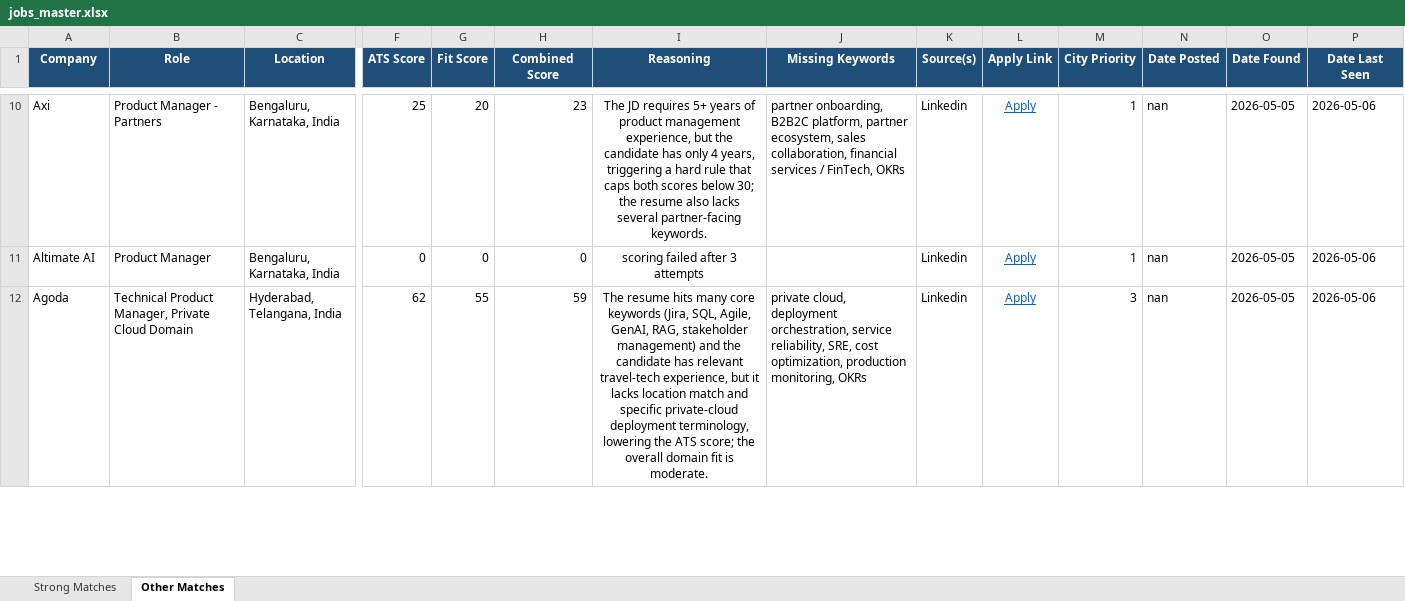
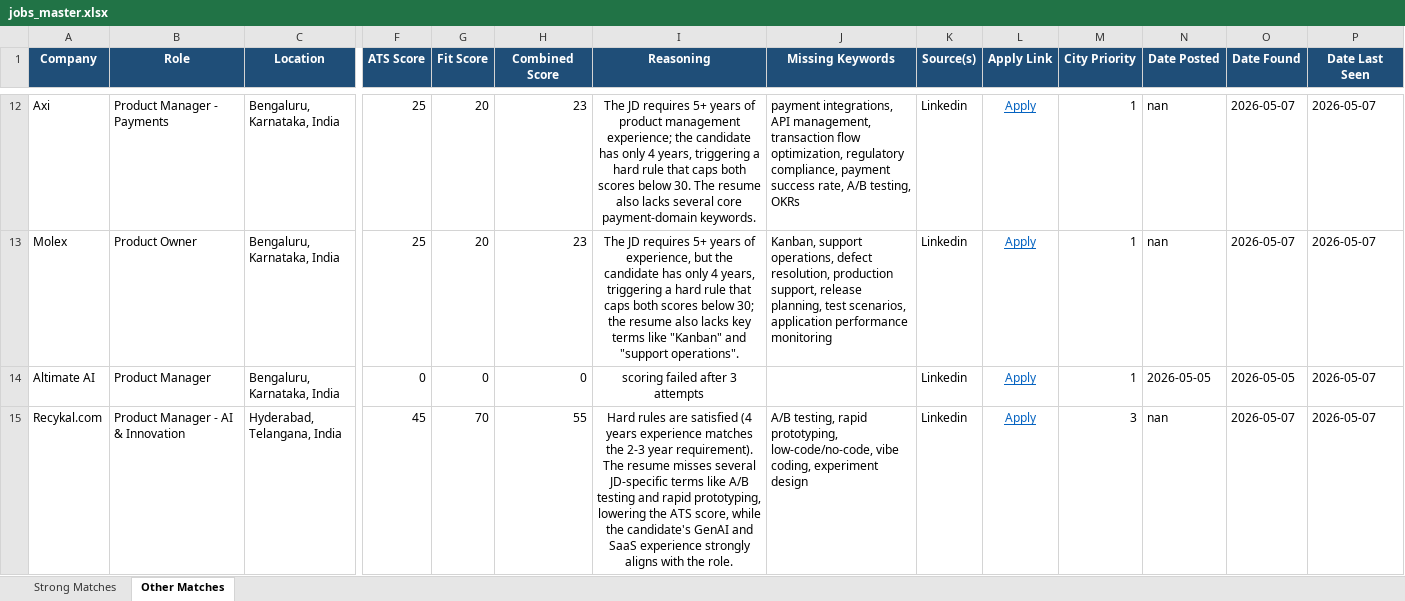
Before and after one commit to anirbanp19/Job-Tracker, an Excel workbook: output/jobs_master.xlsx, sheet Other Matches, drawn as a sheet; only a part is shown, gaps mark what is left out; values as stored, in another font and other column widths than the file's, no borders; addresses are those after the commit; rows hold the shown columns only; the diff covers the shown part only; the diff names each change by its address in the sheet, - before the commit and + after, or states it on an @@ line.

```diff
--- a/output/jobs_master.xlsx (sheet Other Matches)
+++ b/output/jobs_master.xlsx (sheet Other Matches)
-B12 (Role): Product Manager - Partners
+B12 (Role): Product Manager - Payments
-I12 (Reasoning): …product management experience, but the candidate has only 4 years, triggering a hard rule that caps both scores below 30; the resume also lacks several partner‑facing keywords.
+I12 (Reasoning): …product management experience; the candidate has only 4 years, triggering a hard rule that caps both scores below 30. The resume also lacks several core payment‑domain keywords.
-J12 (Missing Keywords): partner onboarding, B2B2C platform, partner ecosystem, sales collaboration, financial services / FinTech, OKRs
+J12 (Missing Keywords): payment integrations, API management, transaction flow optimization, regulatory compliance, payment success rate, A/B testing, OKRs
-O12 (Date Found): 2026-05-05
+O12 (Date Found): 2026-05-07
-P12 (Date Last Seen): 2026-05-06
+P12 (Date Last Seen): 2026-05-07
+row 13: Molex | Product Owner | Bengaluru, Karnataka, India | 25 | 20 | 23 | The JD requires 5+ years of experience, but the candidate has only 4 years, triggering a hard rule that caps both scores below 30; the resume also lacks key terms like "Kanban" and "support operations". | Kanban, support operations, defect resolution, production support, release planning, test scenarios, application performance monitoring | Linkedin | Apply | 1 | nan | 2026-05-07 | 2026-05-07
-N14 (Date Posted): nan
+N14 (Date Posted): 2026-05-05
-P14:P15 (Date Last Seen): 2026-05-06
+P14:P15 (Date Last Seen): 2026-05-07
-A15 (Company): Agoda
+A15 (Company): Recykal.com
-B15 (Role): Technical Product Manager, Private Cloud Domain
+B15 (Role): Product Manager - AI & Innovation
-F15 (ATS Score): 62
+F15 (ATS Score): 45
-G15 (Fit Score): 55
+G15 (Fit Score): 70
-H15 (Combined Score): 59
+H15 (Combined Score): 55
-I15 (Reasoning): The resume hits many core keywords (Jira, SQL, Agile, GenAI, RAG, stakeholder management) and the candidate has relevant travel‑tech experience, but it lacks location match and specific private‑cloud deployment terminology, lowering the ATS score; the overall domain fit is moderate.
+I15 (Reasoning): Hard rules are satisfied (4 years experience matches the 2-3 year requirement). The resume misses several JD-specific terms like A/B testing and rapid prototyping, lowering the ATS score, while the candidate's GenAI and SaaS experience strongly aligns with the role.
-J15 (Missing Keywords): private cloud, deployment orchestration, service reliability, SRE, cost optimization, production monitoring, OKRs
+J15 (Missing Keywords): A/B testing, rapid prototyping, low-code/no-code, vibe coding, experiment design
-O15 (Date Found): 2026-05-05
+O15 (Date Found): 2026-05-07
```
Also changed, not shown: 11 added rows, 5 removed rows and 55 edited cells elsewhere in this sheet, sheet Strong Matches, 1 other file.
